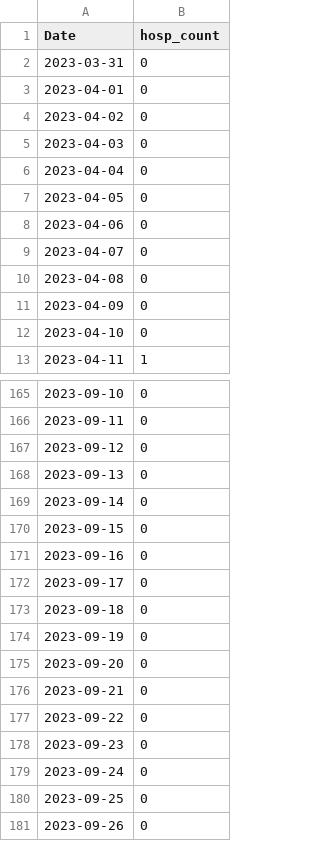
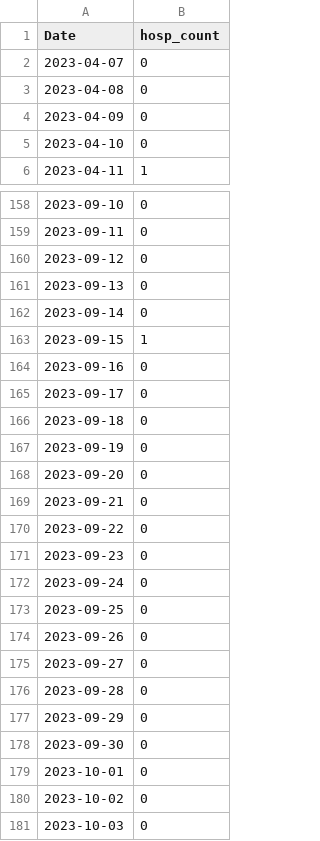
Before and after one commit to h-hedman/scph, a CSV file: covid-19/output-data/hospitalizations_6mo_prior.csv, drawn as a sheet; only a part is shown, gaps mark what is left out.

```diff
--- a/covid-19/output-data/hospitalizations_6mo_prior.csv
+++ b/covid-19/output-data/hospitalizations_6mo_prior.csv
@@ -1,9 +1,2 @@
 "Date","hosp_count"
-2023-03-31,0
-2023-04-01,0
-2023-04-02,0
-2023-04-03,0
-2023-04-04,0
-2023-04-05,0
-2023-04-06,0
 2023-04-07,0
@@ -169,3 +162,3 @@
 2023-09-14,0
-2023-09-15,0
+2023-09-15,1
 2023-09-16,0
@@ -181 +174,8 @@
 2023-09-26,0
+2023-09-27,0
+2023-09-28,0
+2023-09-29,0
+2023-09-30,0
+2023-10-01,0
+2023-10-02,0
+2023-10-03,0
```
Also changed, not shown: covid-19/output-data/count_table_esp.csv, covid-19/output-data/pon_incidence_8wk_eng.csv, 4 other files.
